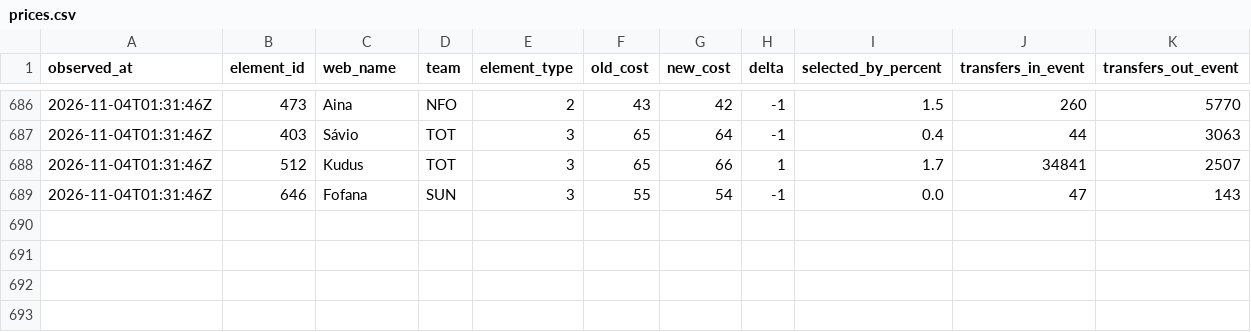
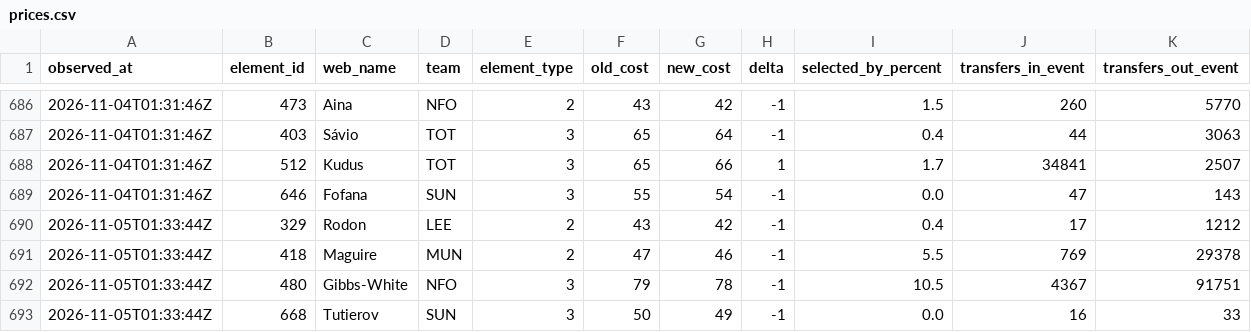
Before and after one commit to Unholy-smoke/fpl-mirror, a CSV file: data/history/prices.csv, drawn as a sheet; only a part is shown, gaps mark what is left out.

```diff
--- a/data/history/prices.csv
+++ b/data/history/prices.csv
@@ -689 +689,5 @@ observed_at,element_id,web_name,team,element_type,old_cost,new_cost,delta,select
 "2026-11-04T01:31:46Z",646,"Fofana","SUN",3,55,54,-1,"0.0",47,143
+"2026-11-05T01:33:44Z",329,"Rodon","LEE",2,43,42,-1,"0.4",17,1212
+"2026-11-05T01:33:44Z",418,"Maguire","MUN",2,47,46,-1,"5.5",769,29378
+"2026-11-05T01:33:44Z",480,"Gibbs-White","NFO",3,79,78,-1,"10.5",4367,91751
+"2026-11-05T01:33:44Z",668,"Tutierov","SUN",3,50,49,-1,"0.0",16,33
```
Also changed, not shown: data/derived/fpl-proj-scores.csv, 11 other files.
